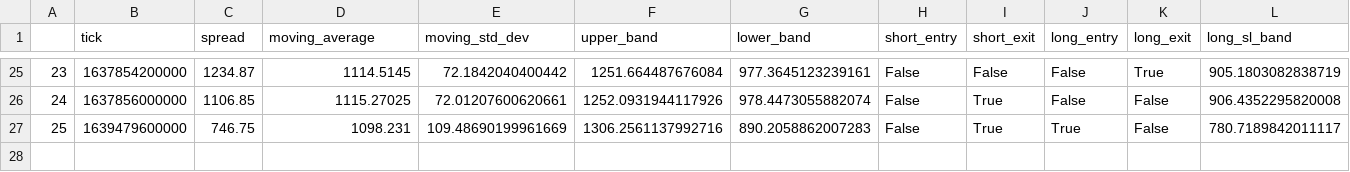
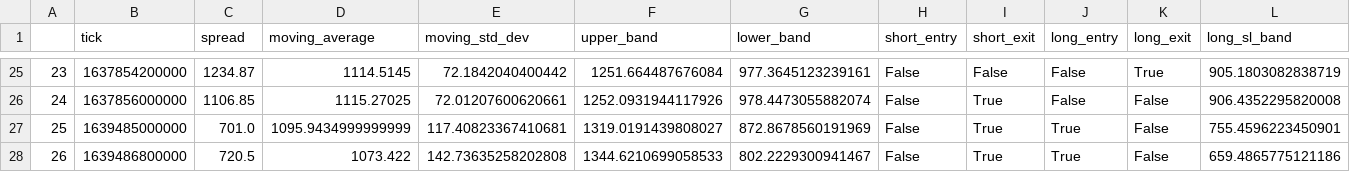
Before and after one commit to chevalier88/graybot-app-public, a CSV file: data/26112021_0012_30m_running.csv, drawn as a sheet; only a part is shown, gaps mark what is left out; removed rows and columns are numbered as before the commit, all else as after; rows hold the shown columns only; the diff names each change by its address in the sheet, - before the commit and + after, or states it on an @@ line.

```diff
--- a/data/26112021_0012_30m_running.csv
+++ b/data/26112021_0012_30m_running.csv
-row 27: 25 | 1639479600000 | 746.75 | 1098.231 | 109.48690199961669 | 1306.2561137992716 | 890.2058862007283 | False | True | True | False | 780.7189842011117
+row 27: 25 | 1639485000000 | 701.0 | 1095.9434999999999 | 117.40823367410681 | 1319.0191439808027 | 872.8678560191969 | False | True | True | False | 755.4596223450901
+row 28: 26 | 1639486800000 | 720.5 | 1073.422 | 142.73635258202808 | 1344.6210699058533 | 802.2229300941467 | False | True | True | False | 659.4865775121186
```
